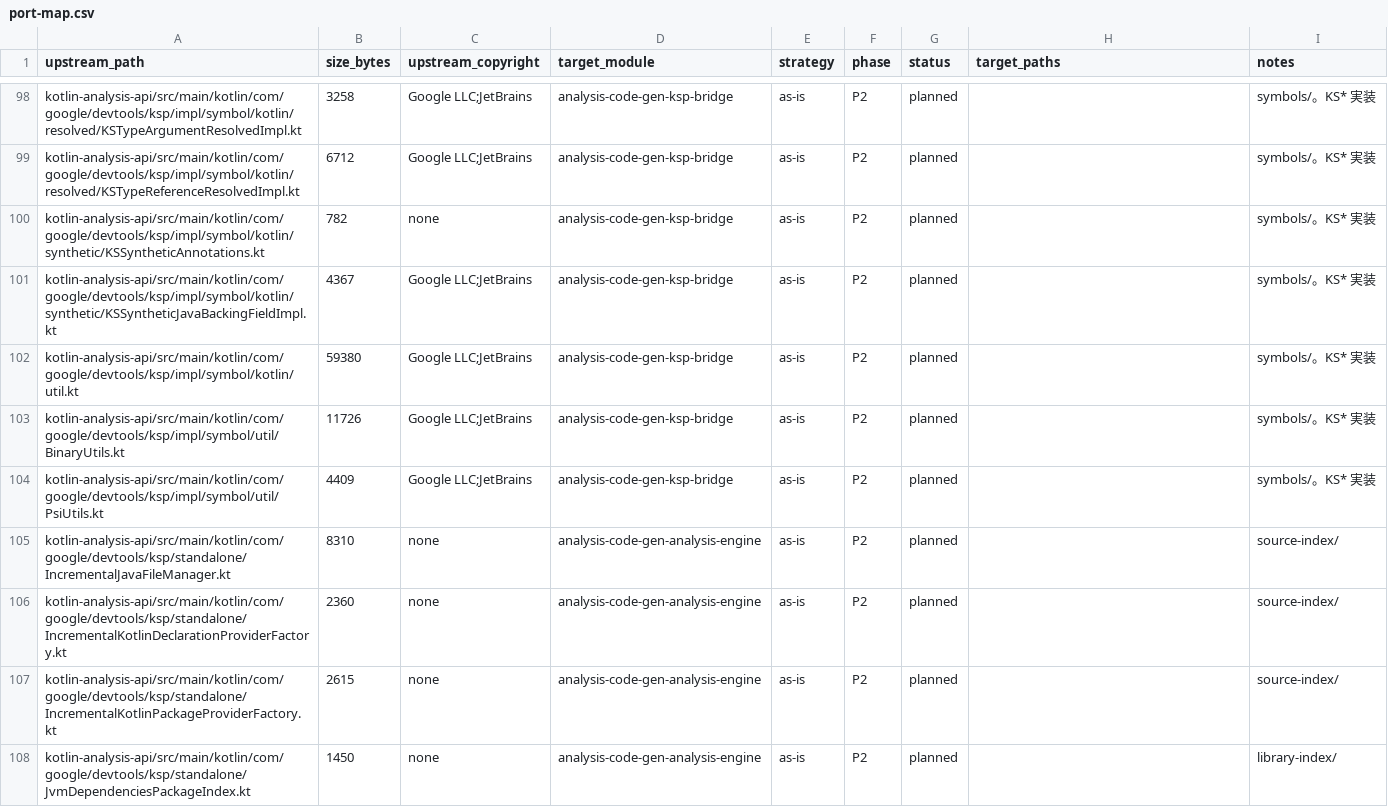
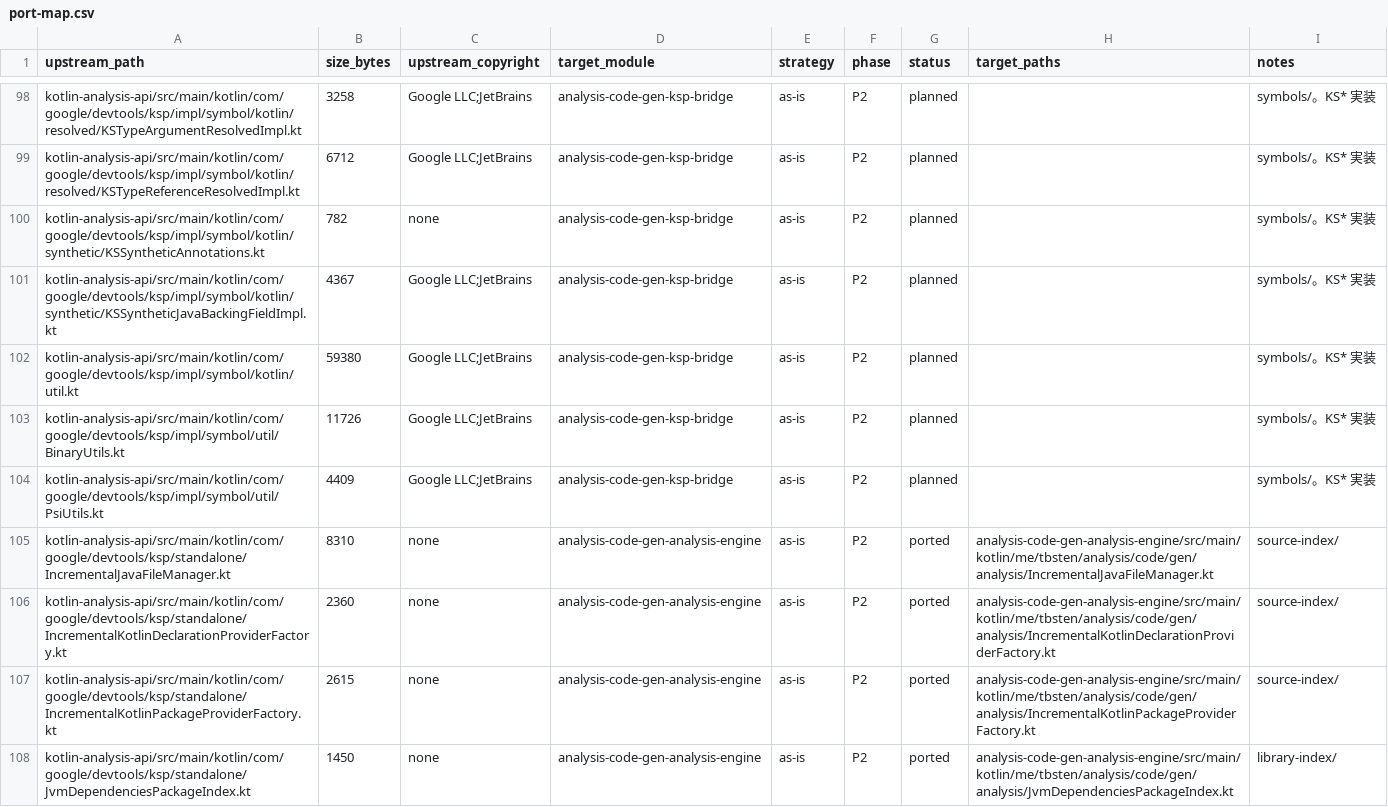
Before and after one commit to TBSten/analysis-code-gen, a CSV file: porting/ksp/port-map.csv, drawn as a sheet; only a part is shown, gaps mark what is left out; the diff covers the shown part only.

```diff
--- a/porting/ksp/port-map.csv
+++ b/porting/ksp/port-map.csv
@@ -104,5 +104,5 @@ kotlin-analysis-api/src/main/kotlin/com/google/devtools/ksp/impl/symbol/util/Bin
 kotlin-analysis-api/src/main/kotlin/com/google/devtools/ksp/impl/symbol/util/PsiUtils.kt,4409,Google LLC;JetBrains,analysis-code-gen-ksp-bridge,as-is,P2,planned,,symbols/。KS* 実装
-kotlin-analysis-api/src/main/kotlin/com/google/devtools/ksp/standalone/IncrementalJavaFileManager.kt,8310,none,analysis-code-gen-analysis-engine,as-is,P2,planned,,source-index/
-kotlin-analysis-api/src/main/kotlin/com/google/devtools/ksp/standalone/IncrementalKotlinDeclarationProviderFactory.kt,2360,none,analysis-code-gen-analysis-engine,as-is,P2,planned,,source-index/
-kotlin-analysis-api/src/main/kotlin/com/google/devtools/ksp/standalone/IncrementalKotlinPackageProviderFactory.kt,2615,none,analysis-code-gen-analysis-engine,as-is,P2,planned,,source-index/
-kotlin-analysis-api/src/main/kotlin/com/google/devtools/ksp/standalone/JvmDependenciesPackageIndex.kt,1450,none,analysis-code-gen-analysis-engine,as-is,P2,planned,,library-index/
+kotlin-analysis-api/src/main/kotlin/com/google/devtools/ksp/standalone/IncrementalJavaFileManager.kt,8310,none,analysis-code-gen-analysis-engine,as-is,P2,ported,analysis-code-gen-analysis-engine/src/main/kotlin/me/tbsten/analysis/code/gen/analysis/IncrementalJavaFileManager.kt,source-index/
+kotlin-analysis-api/src/main/kotlin/com/google/devtools/ksp/standalone/IncrementalKotlinDeclarationProviderFactory.kt,2360,none,analysis-code-gen-analysis-engine,as-is,P2,ported,analysis-code-gen-analysis-engine/src/main/kotlin/me/tbsten/analysis/code/gen/analysis/IncrementalKotlinDeclarationProviderFactory.kt,source-index/
+kotlin-analysis-api/src/main/kotlin/com/google/devtools/ksp/standalone/IncrementalKotlinPackageProviderFactory.kt,2615,none,analysis-code-gen-analysis-engine,as-is,P2,ported,analysis-code-gen-analysis-engine/src/main/kotlin/me/tbsten/analysis/code/gen/analysis/IncrementalKotlinPackageProviderFactory.kt,source-index/
+kotlin-analysis-api/src/main/kotlin/com/google/devtools/ksp/standalone/JvmDependenciesPackageIndex.kt,1450,none,analysis-code-gen-analysis-engine,as-is,P2,ported,analysis-code-gen-analysis-engine/src/main/kotlin/me/tbsten/analysis/code/gen/analysis/JvmDependenciesPackageIndex.kt,library-index/
```
Also changed, not shown: 13 edited cells elsewhere in this file, quality/case-status.csv, 20 other files.
